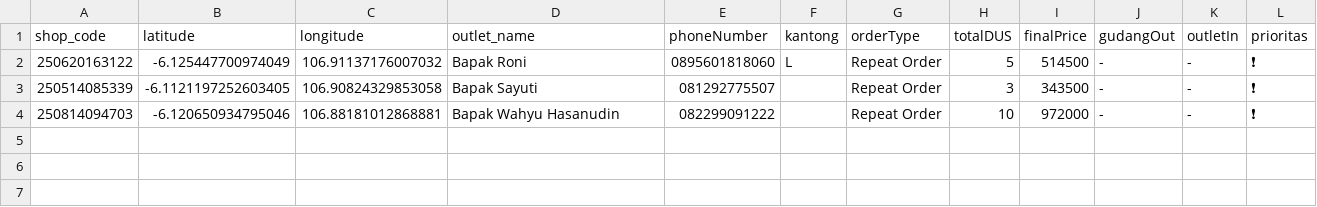
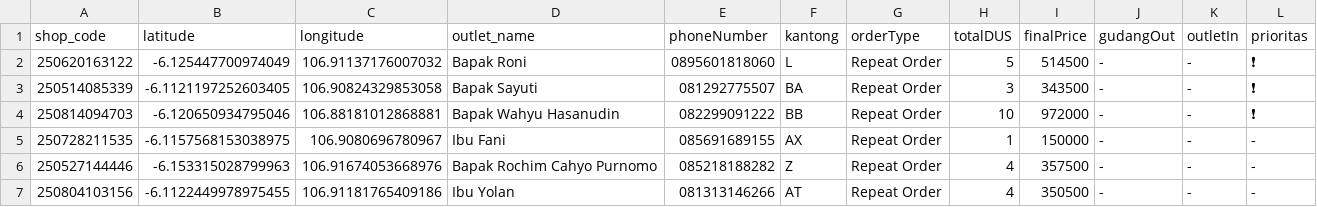
Before and after one commit to AlimanIrawan/indonesia-delivery-map-system, a CSV file: public/markers.csv, drawn as a sheet.

Commit message:
🚚 更新送货数据 - 2025/10/14

```diff
--- a/public/markers.csv
+++ b/public/markers.csv
@@ -2,3 +2,6 @@ shop_code,latitude,longitude,outlet_name,phoneNumber,kantong,orderType,totalDUS,
 250620163122,-6.125447700974049,106.91137176007032,"Bapak Roni","0895601818060","L","Repeat Order","5","514500","-","-","❗"
-250514085339,-6.1121197252603405,106.90824329853058,"Bapak Sayuti","081292775507","","Repeat Order","3","343500","-","-","❗"
-250814094703,-6.120650934795046,106.88181012868881,"Bapak Wahyu Hasanudin","082299091222","","Repeat Order","10","972000","-","-","❗"
+250514085339,-6.1121197252603405,106.90824329853058,"Bapak Sayuti","081292775507","BA","Repeat Order","3","343500","-","-","❗"
+250814094703,-6.120650934795046,106.88181012868881,"Bapak Wahyu Hasanudin","082299091222","BB","Repeat Order","10","972000","-","-","❗"
+250728211535,-6.1157568153038975,106.9080696780967,"Ibu Fani","085691689155","AX","Repeat Order","1","150000","-","-","-"
+250527144446,-6.153315028799963,106.91674053668976,"Bapak Rochim Cahyo Purnomo","085218188282","Z","Repeat Order","4","357500","-","-","-"
+250804103156,-6.1122449978975455,106.91181765409186,"Ibu Yolan","081313146266","AT","Repeat Order","4","350500","-","-","-"
```
